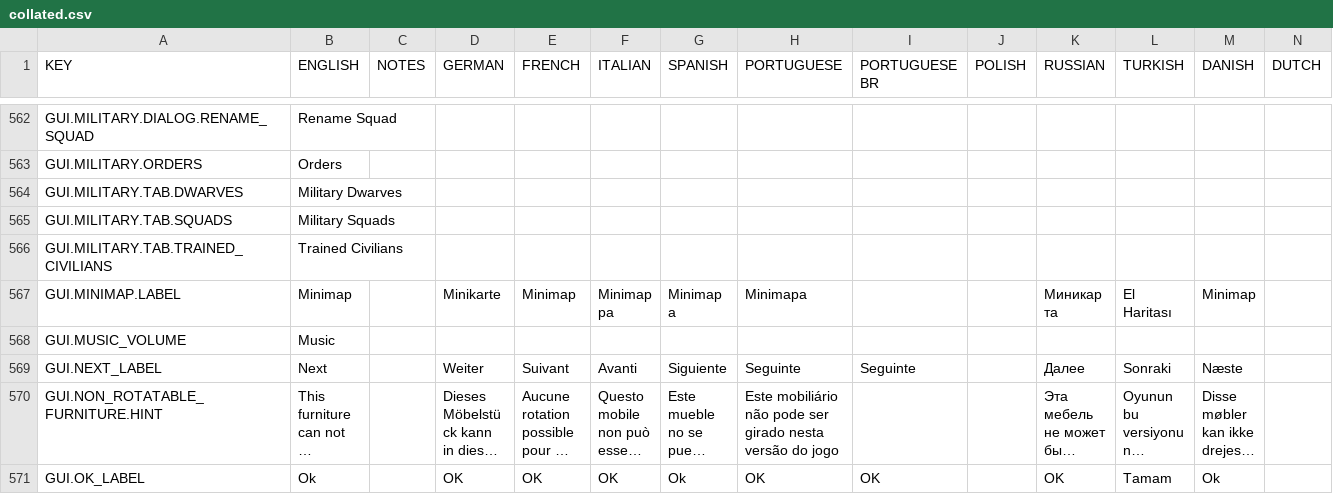
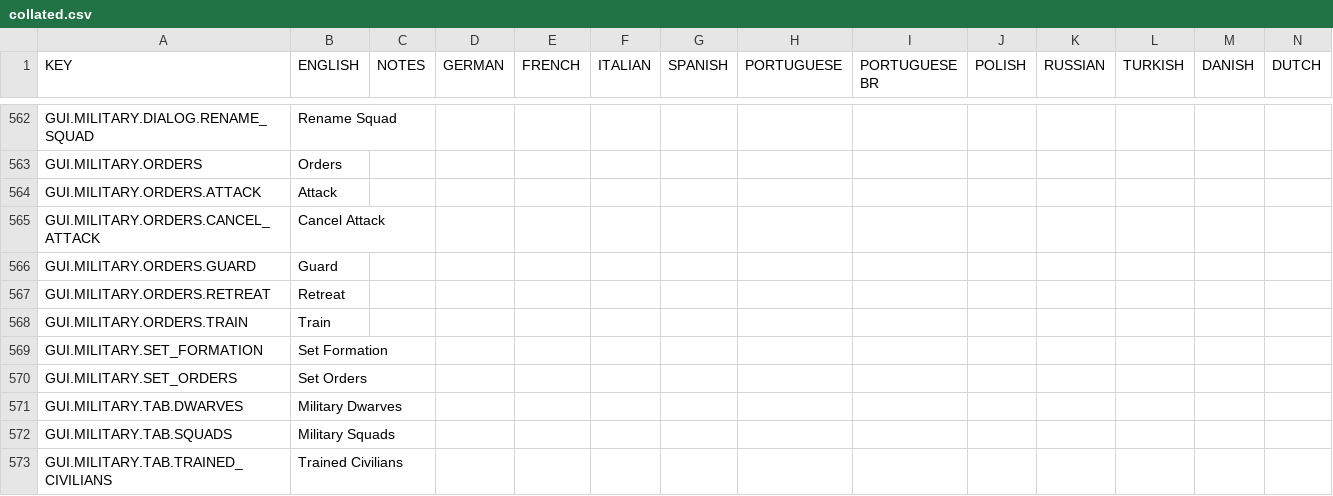
Before and after one commit to rossturner/mountaincore, a CSV file: core/assets/translations/collated.csv, drawn as a sheet; only a part is shown, gaps mark what is left out; the shorter side is filled out with more unchanged rows; long unchanged cells end in …; rows hold the shown columns only; the diff names each change by its address in the sheet, - before the commit and + after, or states it on an @@ line.

Commit message:
Adding military orders drop down

```diff
--- a/core/assets/translations/collated.csv
+++ b/core/assets/translations/collated.csv
+row 564: GUI.MILITARY.ORDERS.ATTACK | Attack
+row 565: GUI.MILITARY.ORDERS.CANCEL_ATTACK | Cancel Attack
+row 566: GUI.MILITARY.ORDERS.GUARD | Guard
+row 567: GUI.MILITARY.ORDERS.RETREAT | Retreat
+row 568: GUI.MILITARY.ORDERS.TRAIN | Train
+row 569: GUI.MILITARY.SET_FORMATION | Set Formation
+row 570: GUI.MILITARY.SET_ORDERS | Set Orders
```
Also changed, not shown: core/mods/base/translations/translations.csv, 6 other files.
